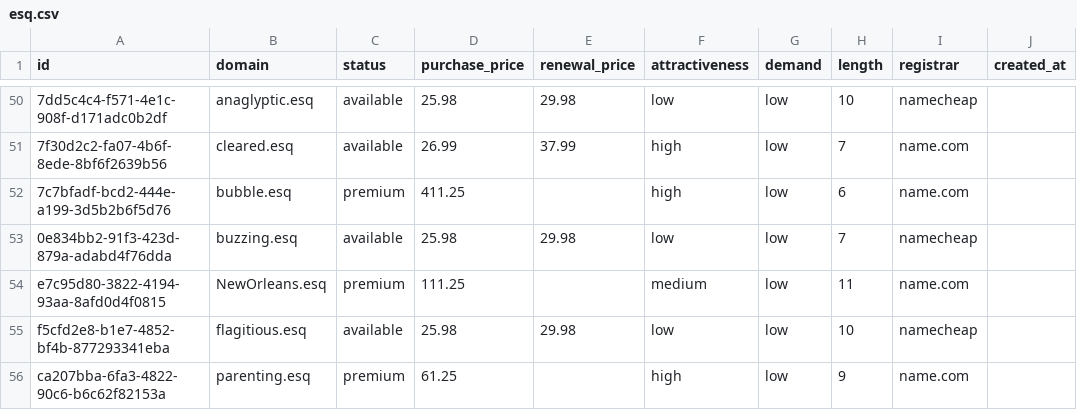
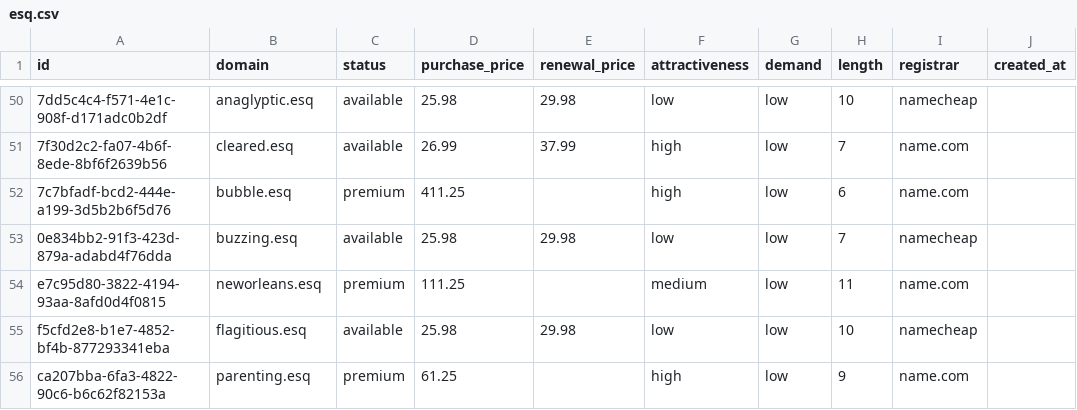
Before and after one commit to UniqueDomains/esq-oneword-domains, a CSV file: esq.csv, drawn as a sheet; only a part is shown, gaps mark what is left out; the diff covers the shown part only; the diff names each change by its address in the sheet, - before the commit and + after, or states it on an @@ line.

Commit message:
Domains update

```diff
--- a/esq.csv
+++ b/esq.csv
-B54 (domain): NewOrleans.esq
+B54 (domain): neworleans.esq
```
Also changed, not shown: 95 edited cells elsewhere in this file, 4 other files.
